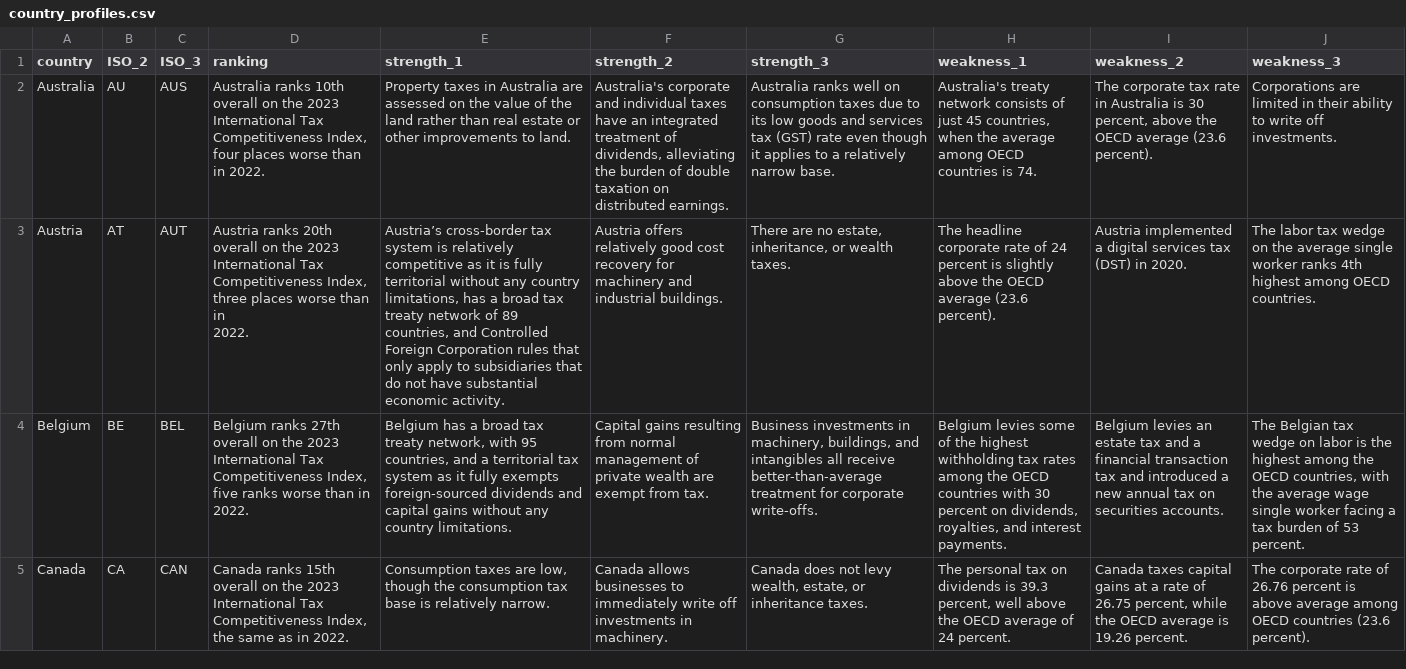
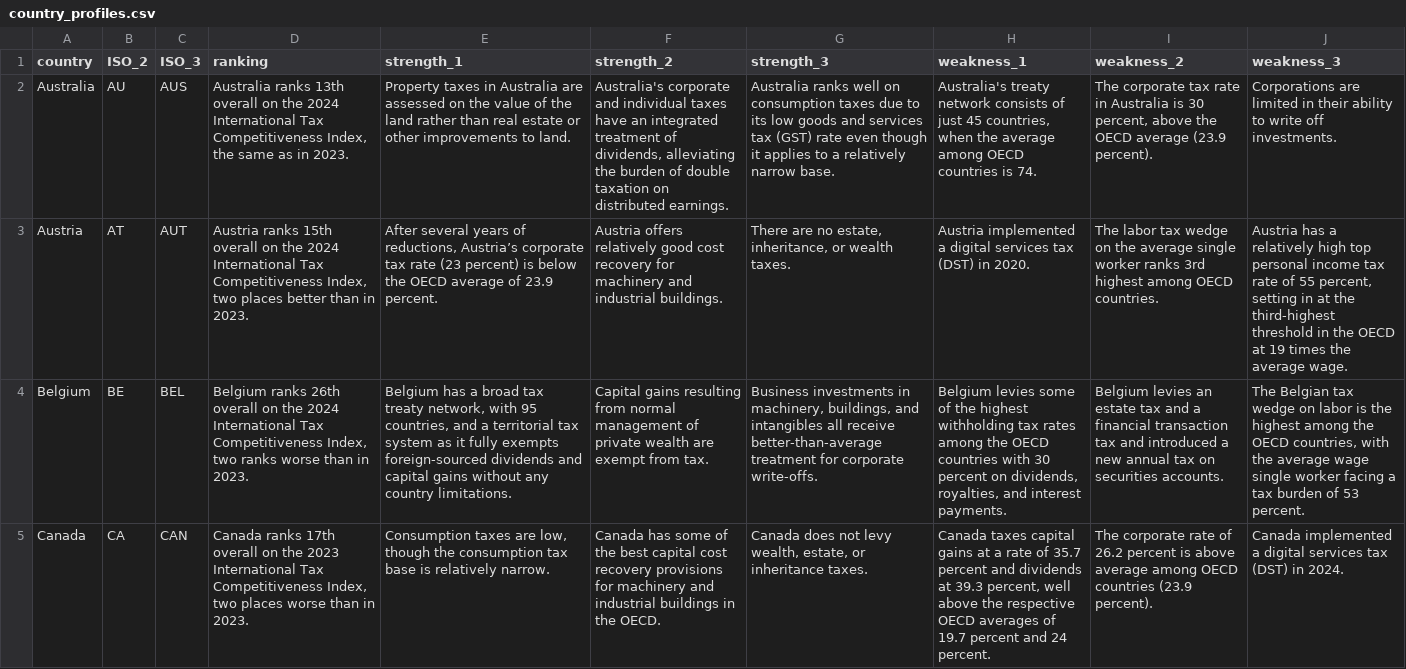
Before and after one commit to TaxFoundation/international-tax-competitiveness-index, a CSV file: final_outputs/country_profiles.csv, drawn as a sheet; only a part is shown; ↵ is a line break in a cell; the diff covers the shown part only; the diff names each change by its address in the sheet, - before the commit and + after, or states it on an @@ line.

Commit message:
country_outputs
Updated the country outputs file

```diff
--- a/final_outputs/country_profiles.csv
+++ b/final_outputs/country_profiles.csv
-D2 (ranking): Australia ranks 10th overall on the 2023 International Tax Competitiveness Index, four places worse than in 2022.
+D2 (ranking): Australia ranks 13th overall on the 2024 International Tax Competitiveness Index, the same as in 2023.
-I2 (weakness_2): …OECD average (23.6 percent).
+I2 (weakness_2): …OECD average (23.9 percent).
-D3 (ranking): Austria ranks 20th overall on the 2023 International Tax Competitiveness Index, three places worse than in ↵ 2022.
+D3 (ranking): Austria ranks 15th overall on the 2024 International Tax Competitiveness Index, two places better than in 2023.
-E3 (strength_1): Austria’s cross-border tax system is relatively competitive as it is fully territorial without any country limitations, has a broad tax treaty network of 89 countries, and Controlled Foreign Corporation rules that only apply to subsidiaries that do not have substantial economic activity.
+E3 (strength_1): After several years of reductions, Austria’s corporate tax rate (23 percent) is below the OECD average of 23.9 percent.
-H3 (weakness_1): The headline corporate rate of 24 percent is slightly above the OECD average (23.6 percent).
+H3 (weakness_1): Austria implemented a digital services tax (DST) in 2020.
-I3 (weakness_2): Austria implemented a digital services tax (DST) in 2020.
+I3 (weakness_2): The labor tax wedge on the average single worker ranks 3rd highest among OECD countries.
-J3 (weakness_3): The labor tax wedge on the average single worker ranks 4th highest among OECD countries.
+J3 (weakness_3): Austria has a relatively high top personal income tax rate of 55 percent, setting in at the third-highest threshold in the OECD at 19 times the average wage.
-D4 (ranking): Belgium ranks 27th overall on the 2023 International Tax Competitiveness Index, five ranks worse than in 2022.
+D4 (ranking): Belgium ranks 26th overall on the 2024 International Tax Competitiveness Index, two ranks worse than in 2023.
-D5 (ranking): Canada ranks 15th overall on the 2023 International Tax Competitiveness Index, the same as in 2022.
+D5 (ranking): Canada ranks 17th overall on the 2023 International Tax Competitiveness Index, two places worse than in 2023.
-F5 (strength_2): Canada allows businesses to immediately write off investments in machinery.
+F5 (strength_2): Canada has some of the best capital cost recovery provisions for machinery and industrial buildings in the OECD.
-H5 (weakness_1): The personal tax on dividends is 39.3 percent, well above the OECD average of 24 percent.
+H5 (weakness_1): Canada taxes capital gains at a rate of 35.7 percent and dividends at 39.3 percent, well above the respective OECD averages of 19.7 percent and 24 percent.
-I5 (weakness_2): Canada taxes capital gains at a rate of 26.75 percent, while the OECD average is 19.26 percent.
+I5 (weakness_2): The corporate rate of 26.2 percent is above average among OECD countries (23.9 percent).
-J5 (weakness_3): The corporate rate of 26.76 percent is above average among OECD countries (23.6 percent).
+J5 (weakness_3): Canada implemented a digital services tax (DST) in 2024.
```
Also changed, not shown: 113 edited cells elsewhere in this file.
